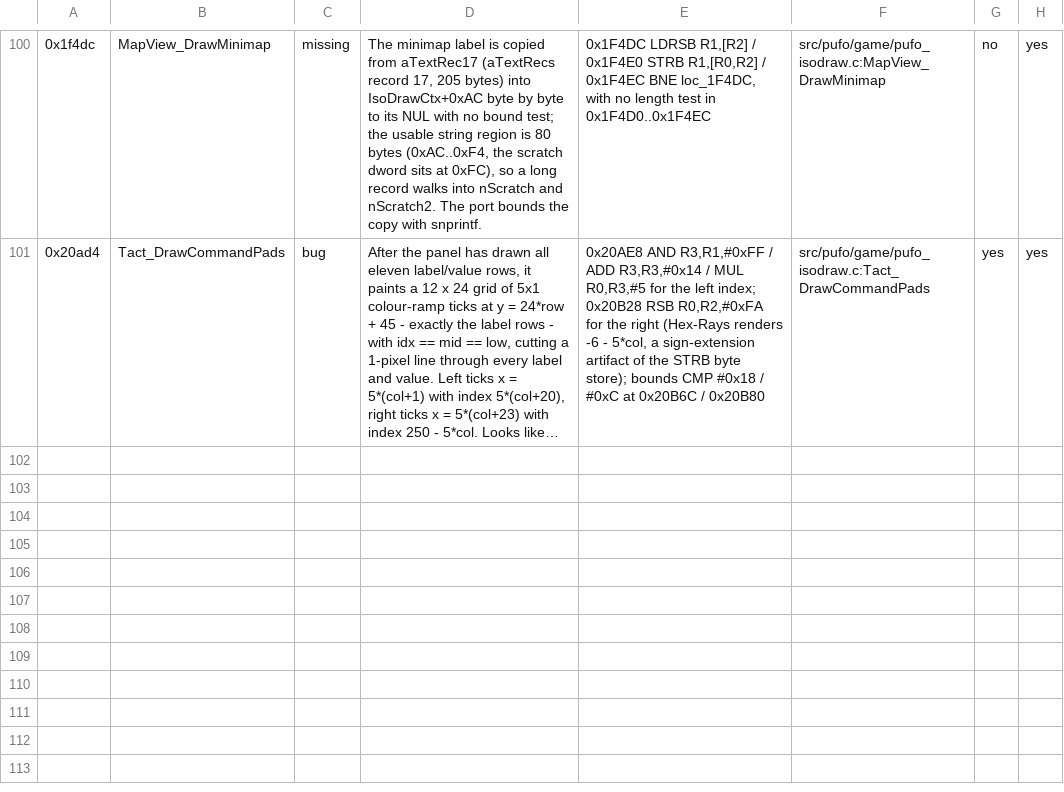
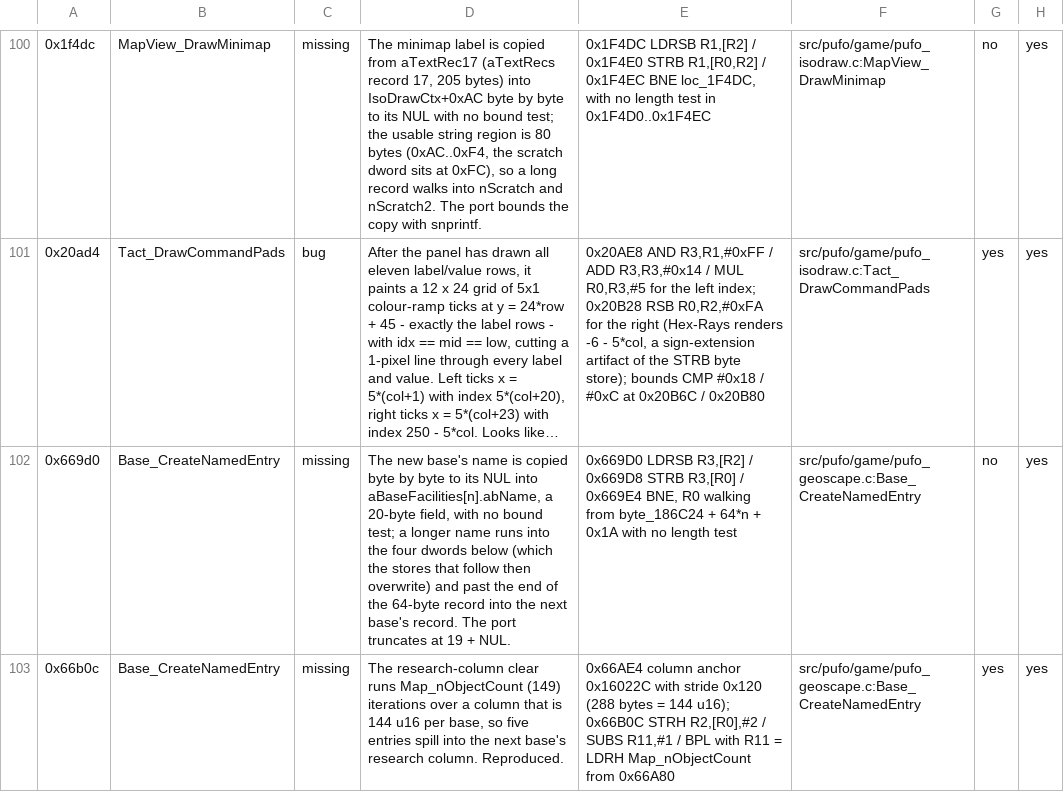
Before and after one commit to xrip/PocketUFO, a TSV file: docs/parity/bugs.tsv, drawn as a sheet; only a part is shown, gaps mark what is left out; long unchanged cells end in …; the diff names each change by its address in the sheet, - before the commit and + after, or states it on an @@ line.

```diff
--- a/docs/parity/bugs.tsv
+++ b/docs/parity/bugs.tsv
+row 102: 0x669d0 | Base_CreateNamedEntry | missing | The new base's name is copied byte by byte to its NUL into aBaseFacilities[n].abName, a 20-byte field, with no bound test; a longer name runs into the four dwords below (which the stores that follow then overwrite) and past the end of the 64-byte record into the next base's record. The port truncates at 19 + NUL. | 0x669D0 LDRSB R3,[R2] / 0x669D8 STRB R3,[R0] / 0x669E4 BNE, R0 walking from byte_186C24 + 64*n + 0x1A with no length test | src/pufo/game/pufo_geoscape.c:Base_CreateNamedEntry | no | yes
+row 103: 0x66b0c | Base_CreateNamedEntry | missing | The research-column clear runs Map_nObjectCount (149) iterations over a column that is 144 u16 per base, so five entries spill into the next base's research column. Reproduced. | 0x66AE4 column anchor 0x16022C with stride 0x120 (288 bytes = 144 u16); 0x66B0C STRH R2,[R0],#2 / SUBS R11,#1 / BPL with R11 = LDRH Map_nObjectCount from 0x66A80 | src/pufo/game/pufo_geoscape.c:Base_CreateNamedEntry | yes | yes
```
Also changed, not shown: 8 other files.
